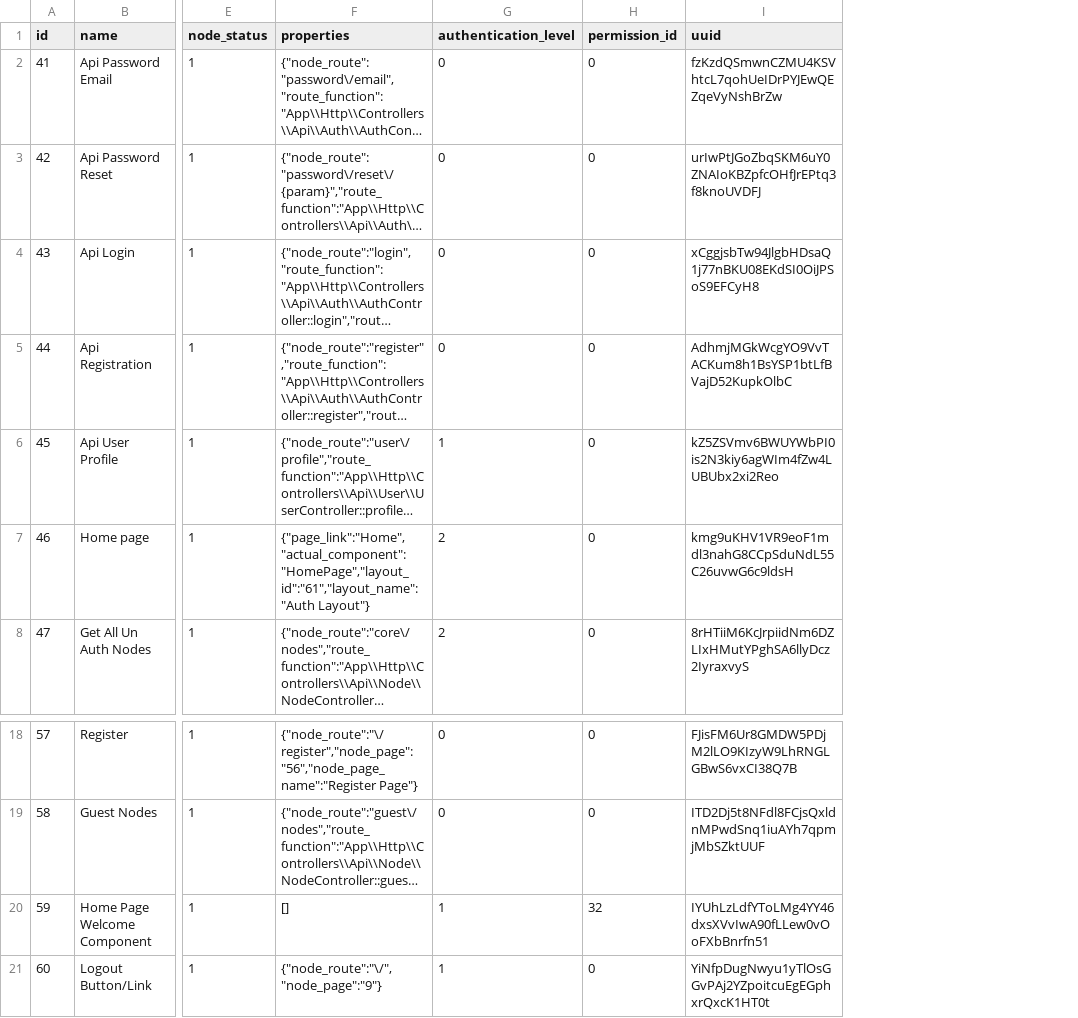
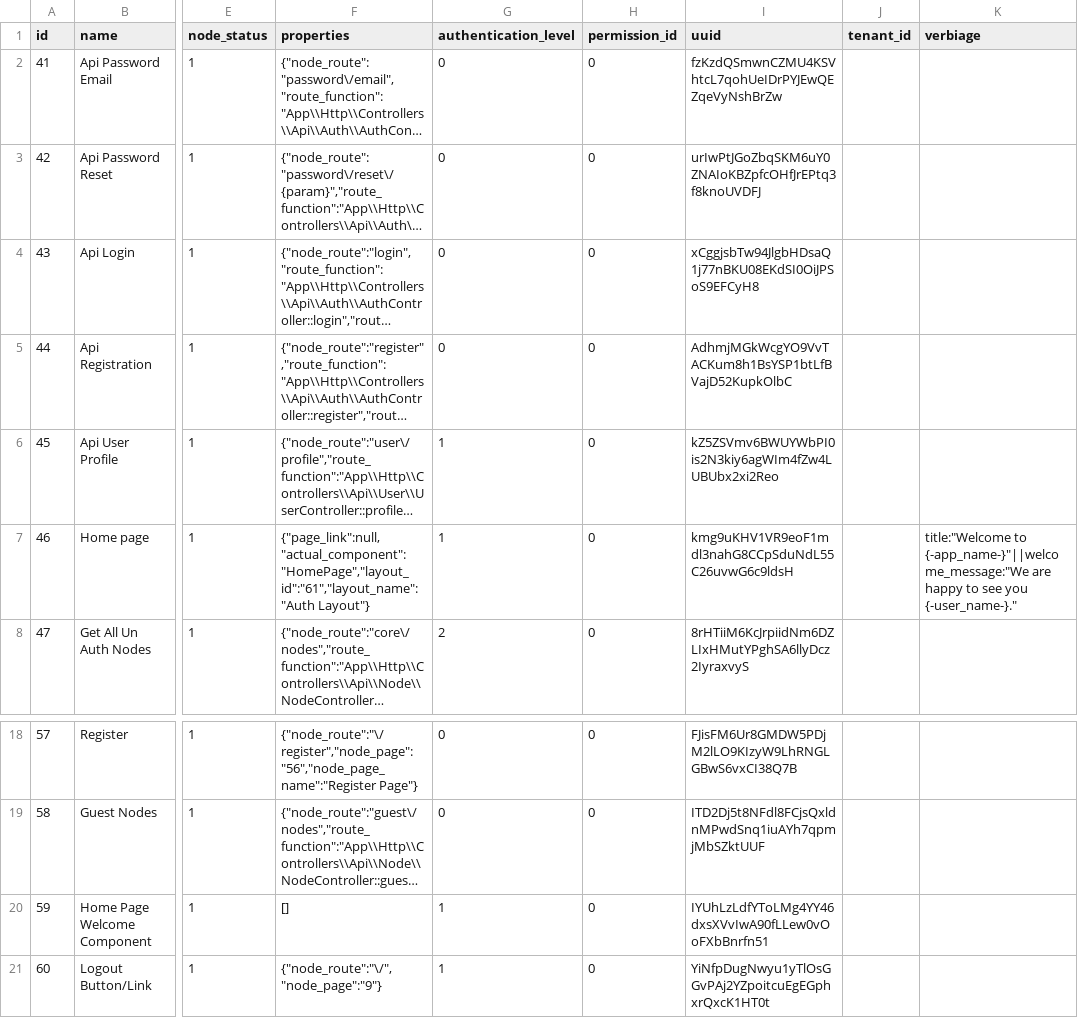
Before and after one commit to Lukarrio1/Laravel_reimagined, a CSV file: Data To Import After Installation of the app/nodes updated.csv, drawn as a sheet; only a part is shown, gaps mark what is left out; long unchanged cells end in …; the diff names each change by its address in the sheet, - before the commit and + after, or states it on an @@ line.

Commit message:
added the verbiage engine

```diff
--- a/Data To Import After Installation of the app/nodes updated.csv
+++ b/Data To Import After Installation of the app/nodes updated.csv
+column J (tenant_id), empty
+column K (verbiage), row 7: title:"Welcome to {-app_name-}"||welcome_message:"We are happy to see you {-user_name-}."
-F7 (properties): {"page_link":"Home","actual_component":"HomePage","layout_id":"61","layout_name":"Auth Layout"}
+F7 (properties): {"page_link":null,"actual_component":"HomePage","layout_id":"61","layout_name":"Auth Layout"}
-G7 (authentication_level): 2
+G7 (authentication_level): 1
-H20 (permission_id): 32
+H20 (permission_id): 0
```
Also changed, not shown: 7 other files.
